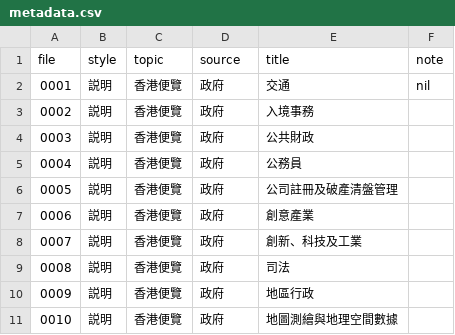
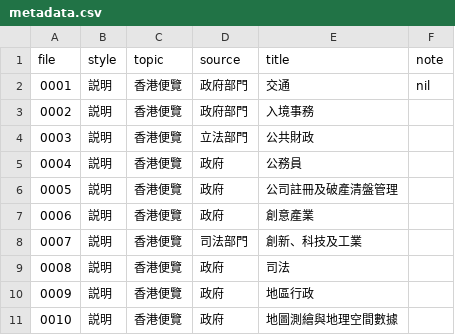
Before and after one commit to chaaklau/hkswcdemo, a CSV file: metadata.csv, drawn as a sheet.

Commit message:
Update metadata.csv

```diff
--- a/metadata.csv
+++ b/metadata.csv
@@ -1,5 +1,5 @@
 file,style,topic,source,title,note
-0001,説明,香港便覽,政府,交通,nil
-0002,説明,香港便覽,政府,入境事務,
-0003,説明,香港便覽,政府,公共財政,
+0001,説明,香港便覽,政府部門,交通,nil
+0002,説明,香港便覽,政府部門,入境事務,
+0003,説明,香港便覽,立法部門,公共財政,
 0004,説明,香港便覽,政府,公務員,
@@ -7,3 +7,3 @@ file,style,topic,source,title,note
 0006,説明,香港便覽,政府,創意產業,
-0007,説明,香港便覽,政府,創新、科技及工業,
+0007,説明,香港便覽,司法部門,創新、科技及工業,
 0008,説明,香港便覽,政府,司法,
```
